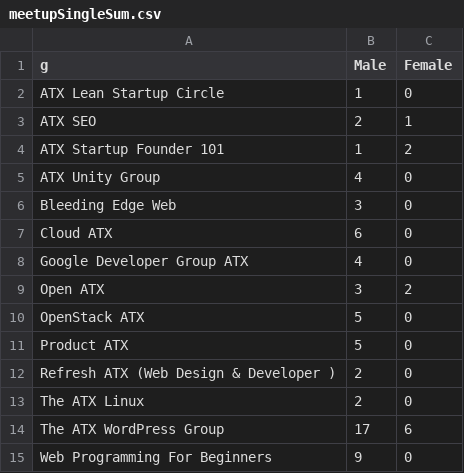
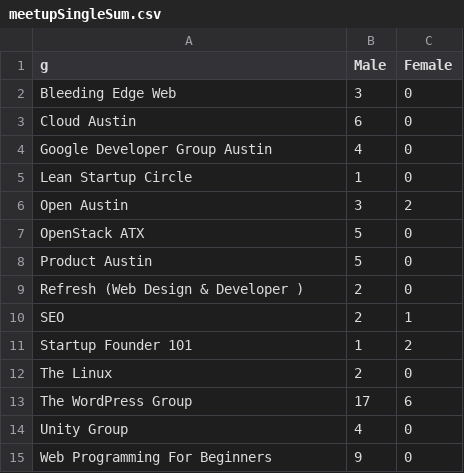
Before and after one commit to katerabinowitz/meetupSpeakerGender, a CSV file: meetupSingleSum.csv, drawn as a sheet.

```diff
--- a/meetupSingleSum.csv
+++ b/meetupSingleSum.csv
@@ -1,15 +1,15 @@
 g,Male,Female
-ATX Lean Startup Circle,1,0
-ATX SEO,2,1
-ATX Startup Founder 101,1,2
-ATX Unity Group,4,0
 Bleeding Edge Web,3,0
-Cloud ATX,6,0
-Google Developer Group ATX,4,0
-Open ATX,3,2
+Cloud Austin,6,0
+Google Developer Group Austin,4,0
+Lean Startup Circle,1,0
+Open Austin,3,2
 OpenStack ATX,5,0
-Product ATX,5,0
-Refresh ATX (Web Design & Developer ),2,0
-The ATX Linux ,2,0
-The ATX WordPress  Group,17,6
+Product Austin,5,0
+Refresh (Web Design & Developer ),2,0
+SEO,2,1
+Startup Founder 101,1,2
+The Linux ,2,0
+The WordPress  Group,17,6
+Unity Group,4,0
 Web Programming For Beginners,9,0
```
Also changed, not shown: meetupSingleMulti.csv, 1 other file.
